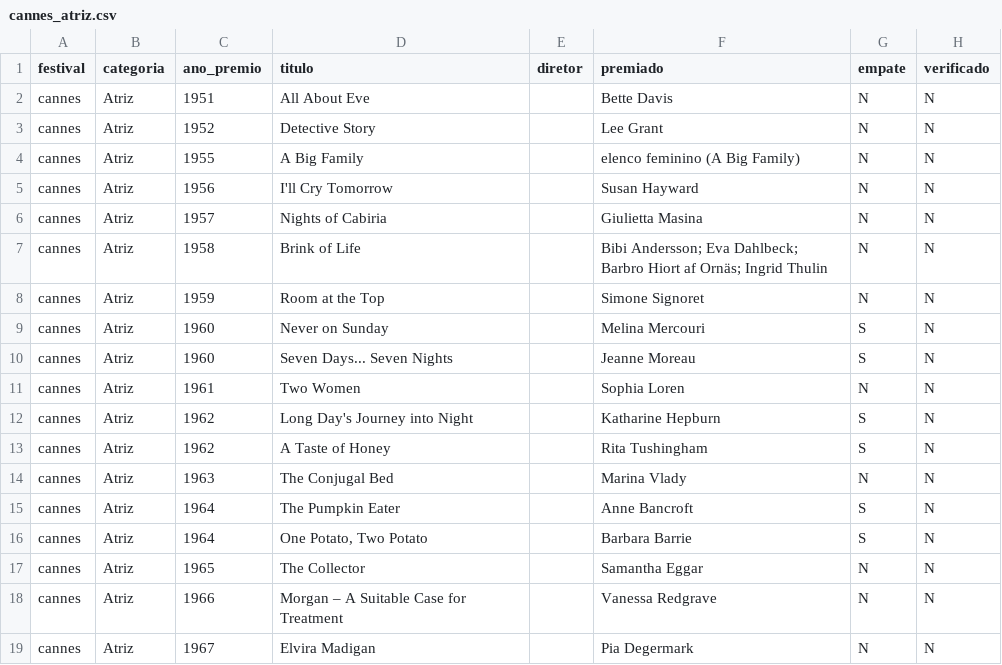
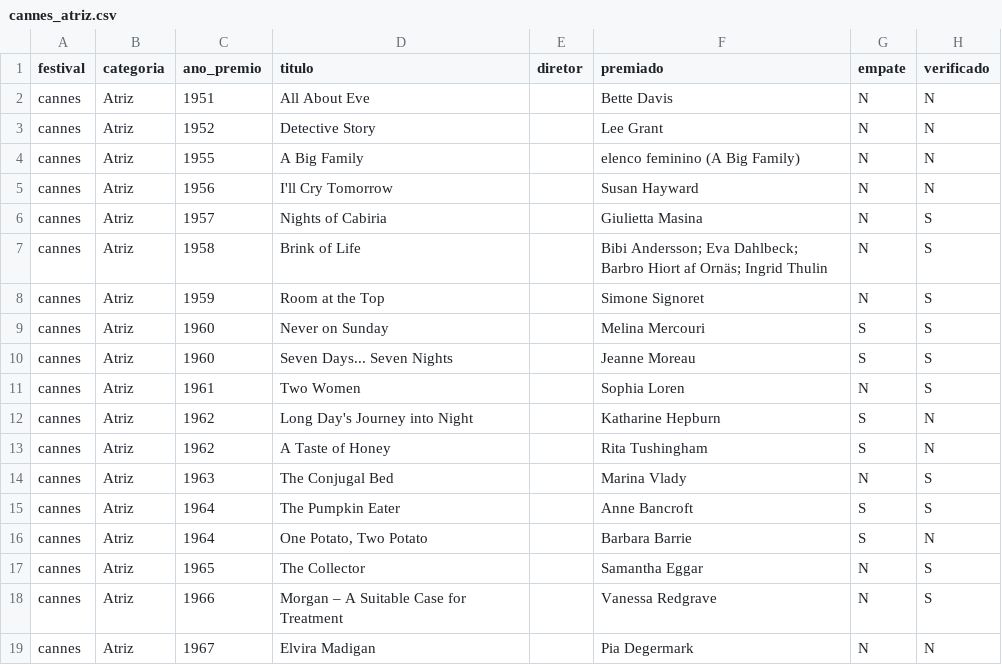
Before and after one commit to rafaortman/filmfestivals, a CSV file: data/raw/cannes_atriz.csv, drawn as a sheet; only a part is shown; the diff covers the shown part only.

```diff
--- a/data/raw/cannes_atriz.csv
+++ b/data/raw/cannes_atriz.csv
@@ -5,15 +5,15 @@ cannes,Atriz,1955,A Big Family,,"elenco feminino (A Big Family)",N,N
 cannes,Atriz,1956,I'll Cry Tomorrow,,Susan Hayward,N,N
-cannes,Atriz,1957,Nights of Cabiria,,Giulietta Masina,N,N
-cannes,Atriz,1958,Brink of Life,,"Bibi Andersson; Eva Dahlbeck; Barbro Hiort af Ornäs; Ingrid Thulin",N,N
-cannes,Atriz,1959,Room at the Top,,Simone Signoret,N,N
-cannes,Atriz,1960,Never on Sunday,,Melina Mercouri,S,N
-cannes,Atriz,1960,Seven Days... Seven Nights,,Jeanne Moreau,S,N
-cannes,Atriz,1961,Two Women,,Sophia Loren,N,N
+cannes,Atriz,1957,Nights of Cabiria,,Giulietta Masina,N,S
+cannes,Atriz,1958,Brink of Life,,Bibi Andersson; Eva Dahlbeck; Barbro Hiort af Ornäs; Ingrid Thulin,N,S
+cannes,Atriz,1959,Room at the Top,,Simone Signoret,N,S
+cannes,Atriz,1960,Never on Sunday,,Melina Mercouri,S,S
+cannes,Atriz,1960,Seven Days... Seven Nights,,Jeanne Moreau,S,S
+cannes,Atriz,1961,Two Women,,Sophia Loren,N,S
 cannes,Atriz,1962,Long Day's Journey into Night,,Katharine Hepburn,S,N
 cannes,Atriz,1962,A Taste of Honey,,Rita Tushingham,S,N
-cannes,Atriz,1963,The Conjugal Bed,,Marina Vlady,N,N
-cannes,Atriz,1964,The Pumpkin Eater,,Anne Bancroft,S,N
+cannes,Atriz,1963,The Conjugal Bed,,Marina Vlady,N,S
+cannes,Atriz,1964,The Pumpkin Eater,,Anne Bancroft,S,S
 cannes,Atriz,1964,"One Potato, Two Potato",,Barbara Barrie,S,N
-cannes,Atriz,1965,The Collector,,Samantha Eggar,N,N
-cannes,Atriz,1966,Morgan – A Suitable Case for Treatment,,Vanessa Redgrave,N,N
+cannes,Atriz,1965,The Collector,,Samantha Eggar,N,S
+cannes,Atriz,1966,Morgan – A Suitable Case for Treatment,,Vanessa Redgrave,N,S
 cannes,Atriz,1967,Elvira Madigan,,Pia Degermark,N,N
```
Also changed, not shown: 30 edited cells elsewhere in this file, data/raw/cannes_ator.csv, data/raw/cannes_direcao.csv, 3 other files.
